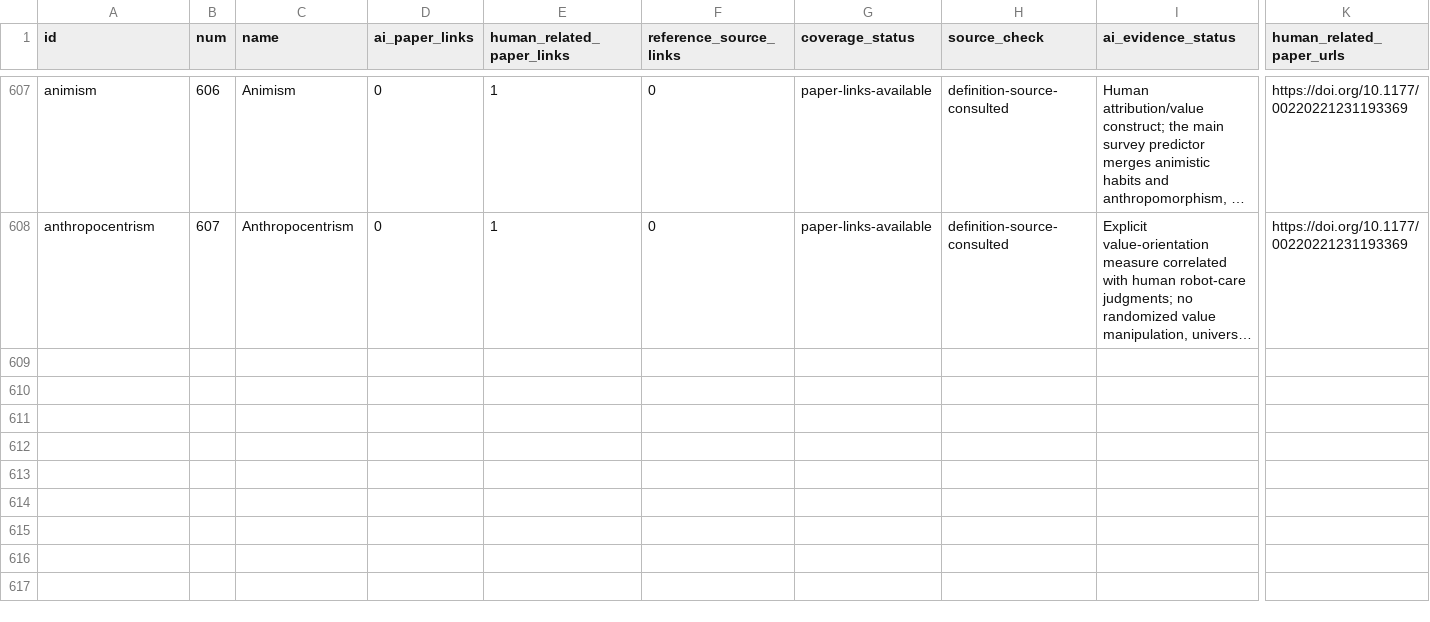
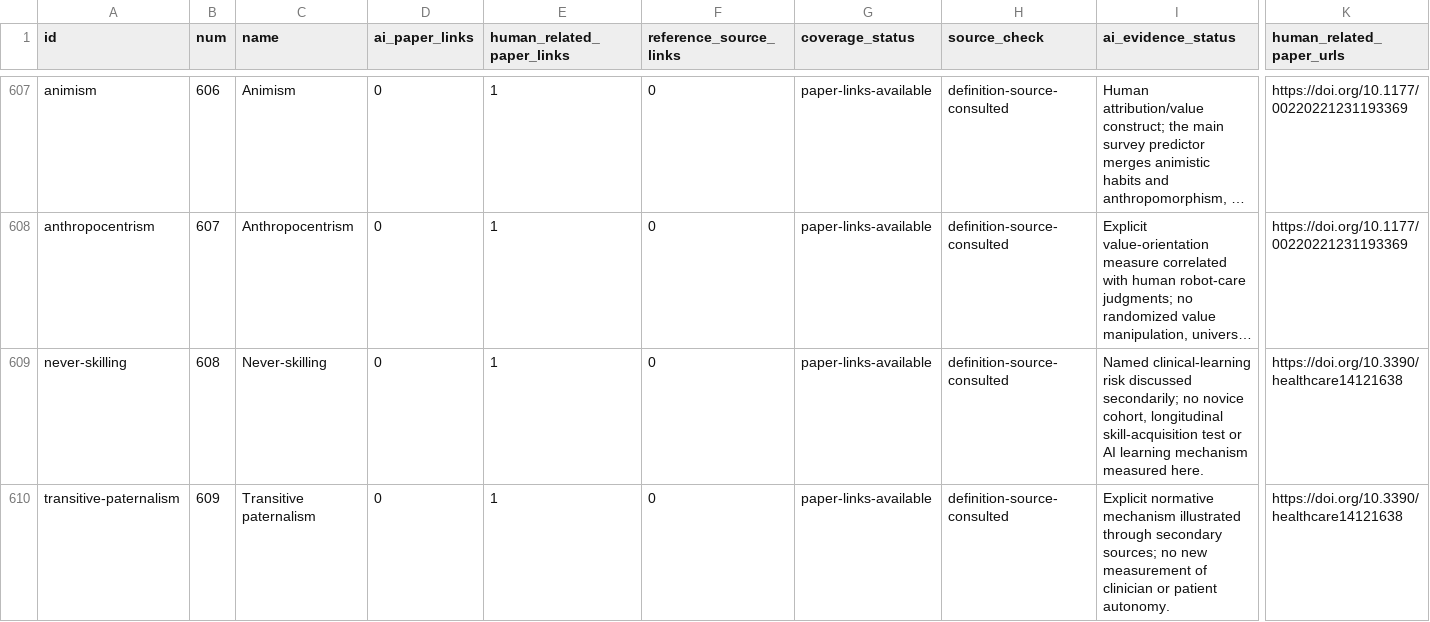
Before and after one commit to danlex/ethicalhive, a CSV file: docs/source-coverage.csv, drawn as a sheet; only a part is shown, gaps mark what is left out; long unchanged cells end in …; rows hold the shown columns only; the diff covers the shown part only; the diff names each change by its address in the sheet, - before the commit and + after, or states it on an @@ line.

Commit message:
Review PDF 0142: distinguish clinical learning and moral agency concepts

```diff
--- a/docs/source-coverage.csv
+++ b/docs/source-coverage.csv
+row 609: never-skilling | 608 | Never-skilling | 0 | 1 | 0 | paper-links-available | definition-source-consulted | Named clinical-learning risk discussed secondarily; no novice cohort, longitudinal skill-acquisition test or AI learning mechanism measured here. | https://doi.org/10.3390/healthcare14121638
+row 610: transitive-paternalism | 609 | Transitive paternalism | 0 | 1 | 0 | paper-links-available | definition-source-consulted | Explicit normative mechanism illustrated through secondary sources; no new measurement of clinician or patient autonomy. | https://doi.org/10.3390/healthcare14121638
```
Also changed, not shown: 2 added rows and 12 edited cells elsewhere in this file, 14 other files.
